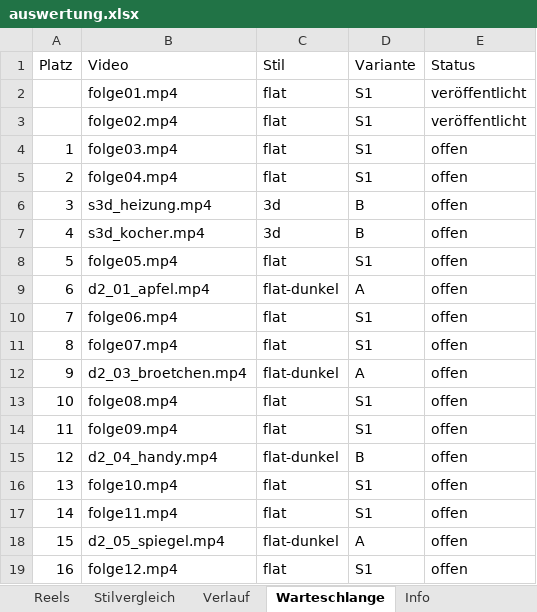
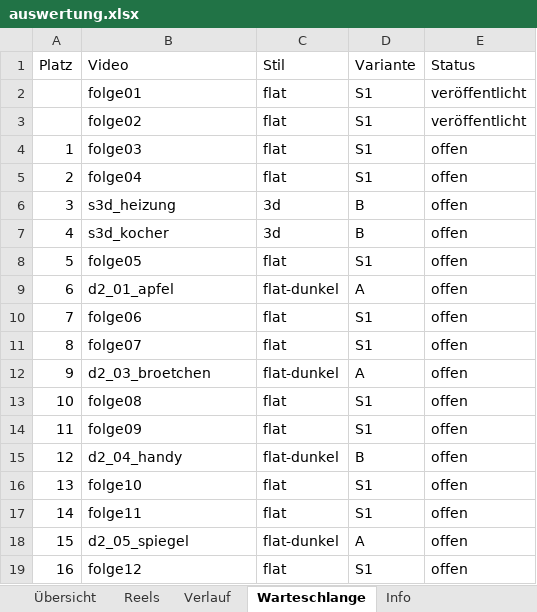
Before and after one commit to Kurz-erklaert/Kurz-erklaert, an Excel workbook: auswertung.xlsx, sheet Warteschlange, drawn as a sheet; values as stored, in another font and other column widths than the file's, no cell formats; the diff names each change by its address in the sheet, - before the commit and + after, or states it on an @@ line.

```diff
--- a/auswertung.xlsx (sheet Warteschlange)
+++ b/auswertung.xlsx (sheet Warteschlange)
-sheet tab: Stilvergleich
+sheet tab: Übersicht
-B2 (Video): folge01.mp4
+B2 (Video): folge01
-B3 (Video): folge02.mp4
+B3 (Video): folge02
-B4 (Video): folge03.mp4
+B4 (Video): folge03
-B5 (Video): folge04.mp4
+B5 (Video): folge04
-B6 (Video): s3d_heizung.mp4
+B6 (Video): s3d_heizung
-B7 (Video): s3d_kocher.mp4
+B7 (Video): s3d_kocher
-B8 (Video): folge05.mp4
+B8 (Video): folge05
-B9 (Video): d2_01_apfel.mp4
+B9 (Video): d2_01_apfel
-B10 (Video): folge06.mp4
+B10 (Video): folge06
-B11 (Video): folge07.mp4
+B11 (Video): folge07
-B12 (Video): d2_03_broetchen.mp4
+B12 (Video): d2_03_broetchen
-B13 (Video): folge08.mp4
+B13 (Video): folge08
-B14 (Video): folge09.mp4
+B14 (Video): folge09
-B15 (Video): d2_04_handy.mp4
+B15 (Video): d2_04_handy
-B16 (Video): folge10.mp4
+B16 (Video): folge10
-B17 (Video): folge11.mp4
+B17 (Video): folge11
-B18 (Video): d2_05_spiegel.mp4
+B18 (Video): d2_05_spiegel
-B19 (Video): folge12.mp4
+B19 (Video): folge12
```
Also changed, not shown: sheet Reels, sheet Info, sheet Verlauf, cell formats, charts or pictures, 1 other file.
